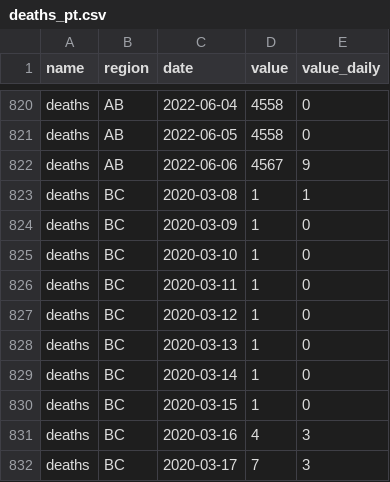
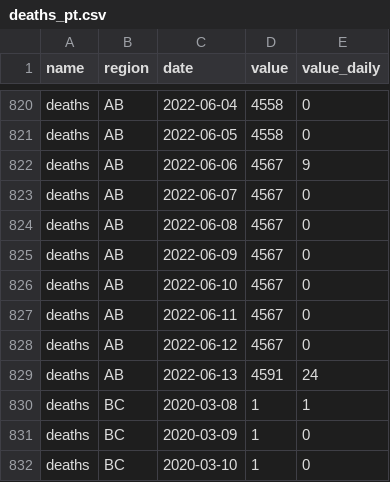
Before and after one commit to ccodwg/CovidTimelineCanada, a CSV file: data/pt/deaths_pt.csv, drawn as a sheet; only a part is shown, gaps mark what is left out; the shorter side is filled out with more unchanged rows; the diff names each change by its address in the sheet, - before the commit and + after, or states it on an @@ line.

```diff
--- a/data/pt/deaths_pt.csv
+++ b/data/pt/deaths_pt.csv
+row 823: deaths | AB | 2022-06-07 | 4567 | 0
+row 824: deaths | AB | 2022-06-08 | 4567 | 0
+row 825: deaths | AB | 2022-06-09 | 4567 | 0
+row 826: deaths | AB | 2022-06-10 | 4567 | 0
+row 827: deaths | AB | 2022-06-11 | 4567 | 0
+row 828: deaths | AB | 2022-06-12 | 4567 | 0
+row 829: deaths | AB | 2022-06-13 | 4591 | 24
```
Also changed, not shown: data/can/cases_can.csv, data/can/deaths_can.csv, 6 other files.
